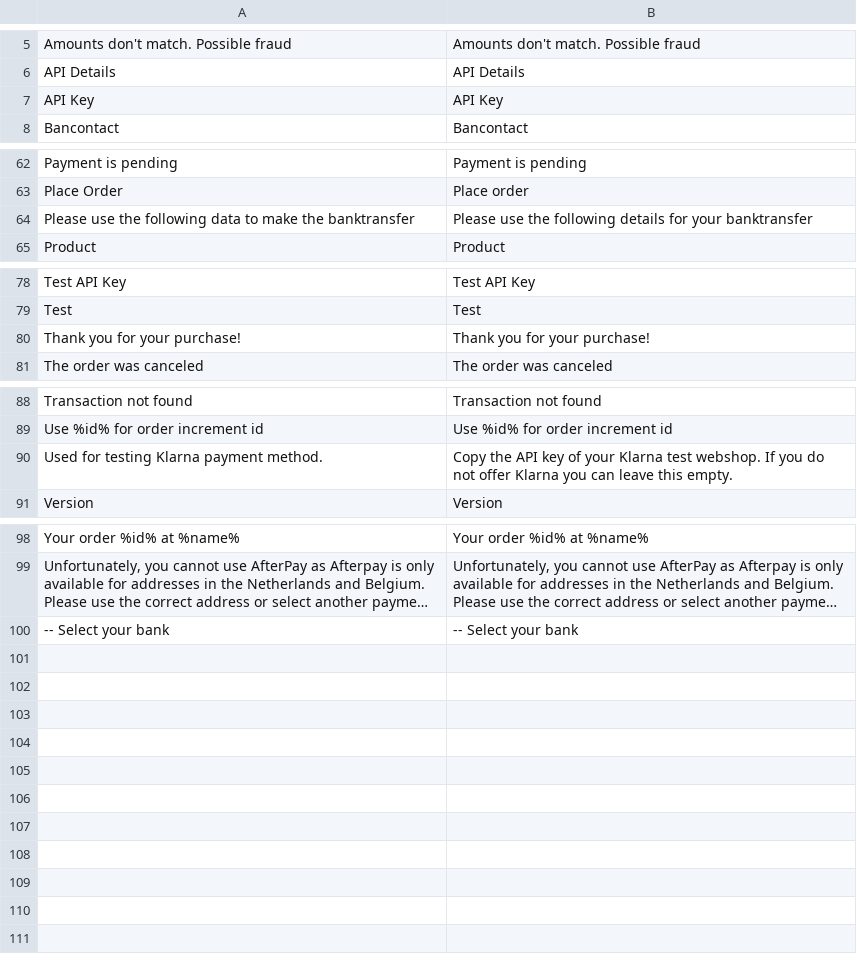
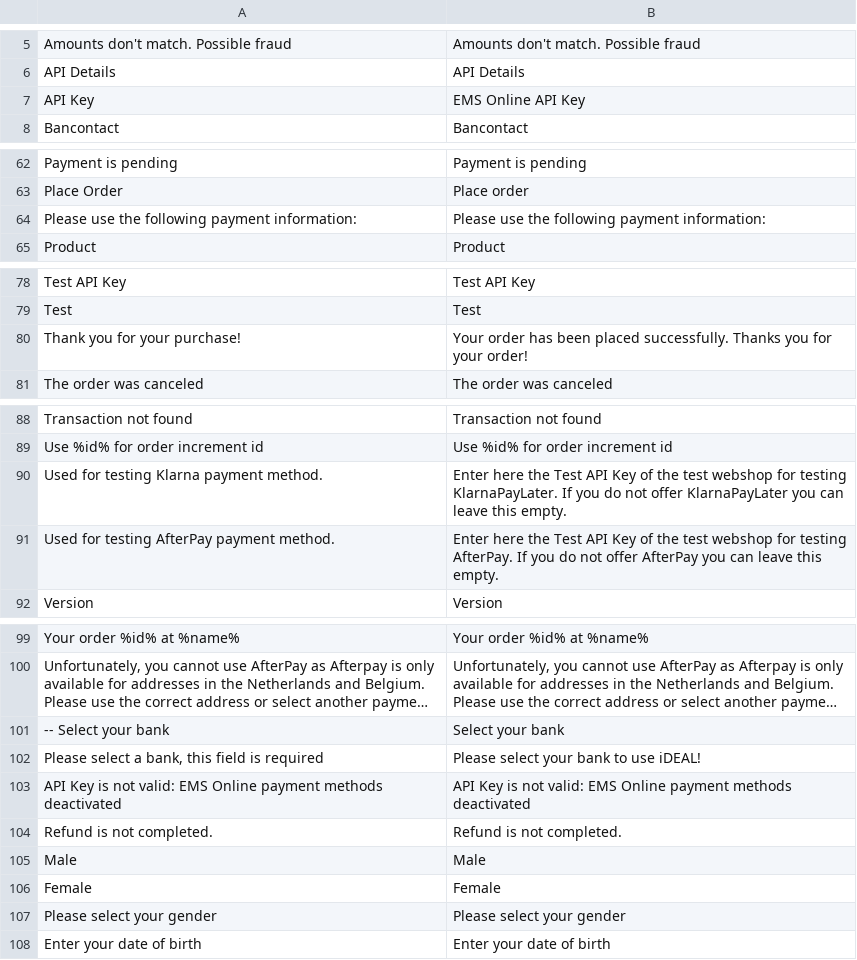
Before and after one commit to BohdanLeasoft/test-bank-functionalities-magento, a CSV file: i18n/en_US.csv, drawn as a sheet; only a part is shown, gaps mark what is left out; long unchanged cells end in …; removed rows and columns are numbered as before the commit, all else as after; the diff names each change by its address in the sheet, - before the commit and + after, or states it on an @@ line.

```diff
--- a/i18n/en_US.csv
+++ b/i18n/en_US.csv
-B7: API Key
+B7: EMS Online API Key
-row 64: Please use the following data to make the banktransfer | Please use the following details for your banktransfer
+row 64: Please use the following payment information: | Please use the following payment information:
-B80: Thank you for your purchase!
+B80: Your order has been placed successfully. Thanks you for your order!
-B90: Copy the API key of your Klarna test webshop. If you do not offer Klarna you can…
+B90: Enter here the Test API Key of the test webshop for testing KlarnaPayLater. If you do not offer KlarnaPayLater you can…
+row 91: Used for testing AfterPay payment method. | Enter here the Test API Key of the test webshop for testing AfterPay. If you do not offer AfterPay you can leave this empty.
-B101: -- Select your bank
+B101: Select your bank
+row 102: Please select a bank, this field is required | Please select your bank to use iDEAL!
+row 103: API Key is not valid: EMS Online payment methods deactivated | API Key is not valid: EMS Online payment methods deactivated
+row 104: Refund is not completed. | Refund is not completed.
+row 105: Male | Male
+row 106: Female | Female
+row 107: Please select your gender | Please select your gender
+row 108: Enter your date of birth | Enter your date of birth
```
Also changed, not shown: i18n/de_DE.csv, i18n/fr_FR.csv, 15 other files.
